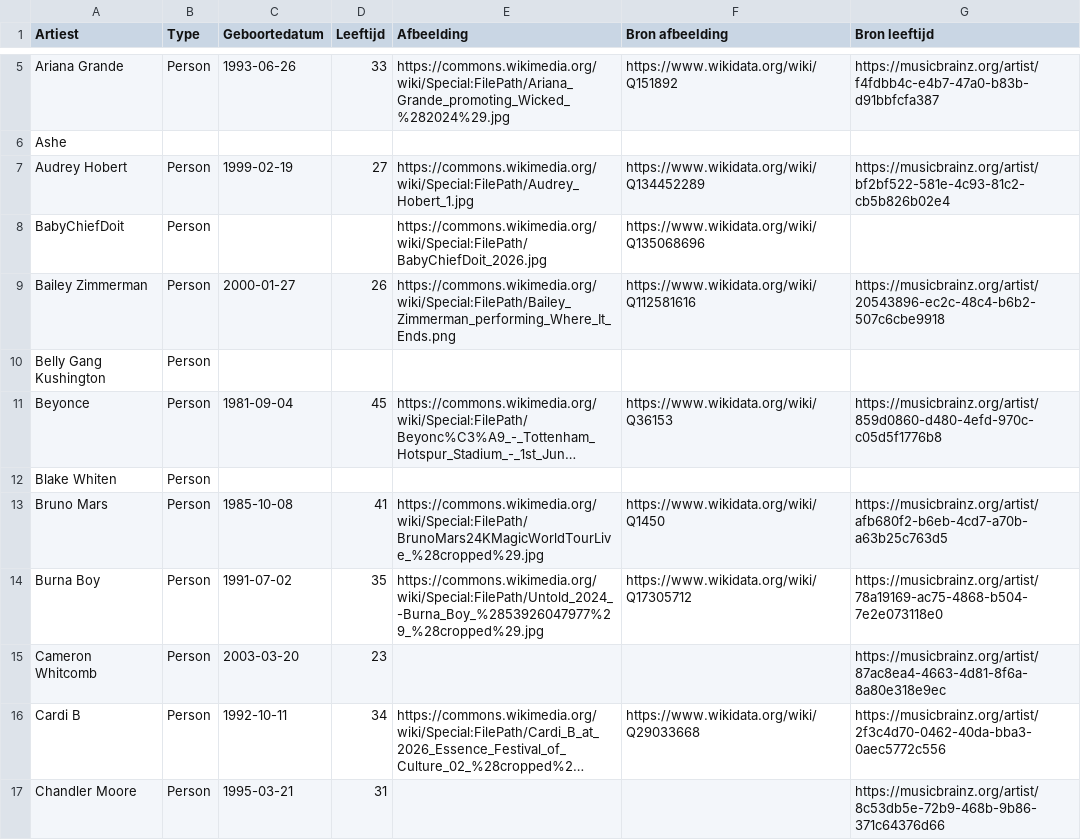
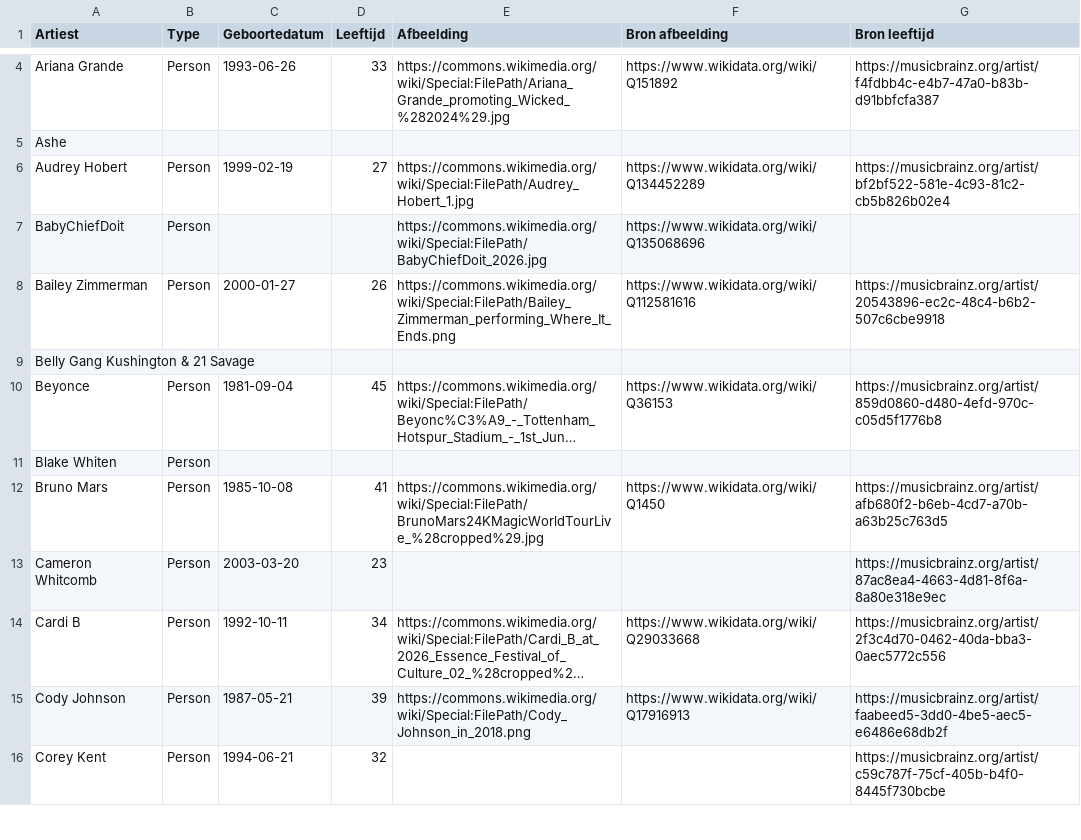
Before and after one commit to seppegoossens99-eng/billboard-hot-100-reversed, a CSV file: billboard_artist_profiles.csv, drawn as a sheet; only a part is shown, gaps mark what is left out; the shorter side is filled out with more unchanged rows; long unchanged cells end in …; removed rows and columns are numbered as before the commit, all else as after; the diff covers the shown part only; the diff names each change by its address in the sheet, - before the commit and + after, or states it on an @@ line.

```diff
--- a/billboard_artist_profiles.csv
+++ b/billboard_artist_profiles.csv
-row 10: Belly Gang Kushington | Person
+row 9: Belly Gang Kushington & 21 Savage
-row 14: Burna Boy | Person | 1991-07-02 | 35 | https://commons.wikimedia.org/wiki/Special:FilePath/Untold_2024_-Burna_Boy_%2853926047977%29_%28cropped%29.jpg | https://www.wikidata.org/wiki/Q17305712 | https://musicbrainz.org/artist/78a19169-ac75-4868-b504-7e2e073118e0
-row 17: Chandler Moore | Person | 1995-03-21 | 31 |  |  | https://musicbrainz.org/artist/8c53db5e-72b9-468b-9b86-371c64376d66
```
Also changed, not shown: 22 added rows, 23 removed rows and 10 edited cells elsewhere in this file, billboard_band_members.csv, billboard_hot_100_artists.csv, 6 other files.
